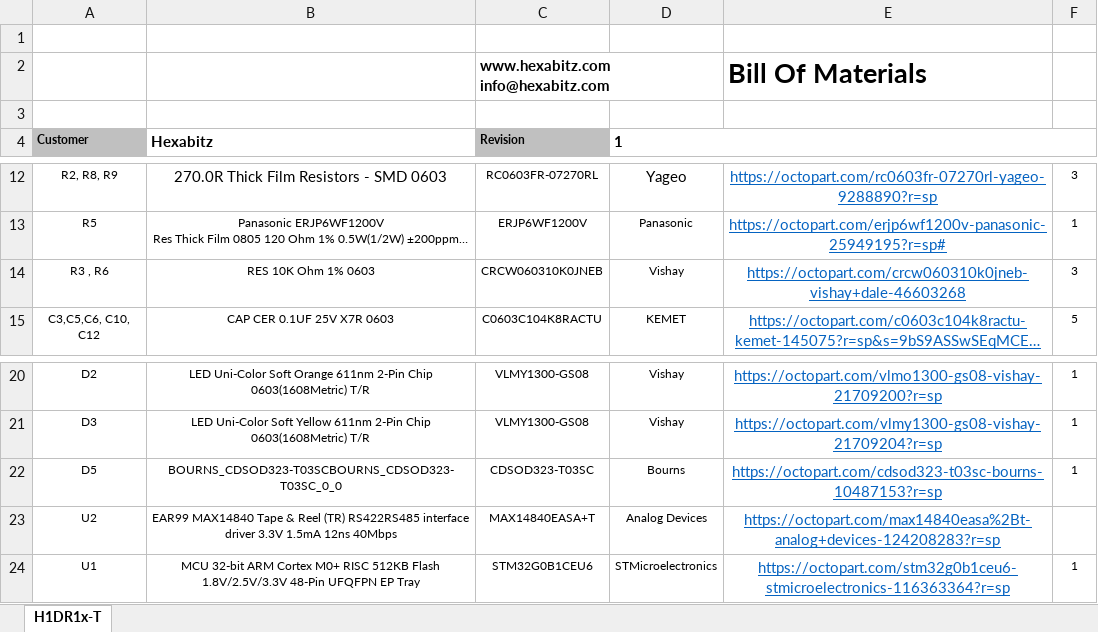
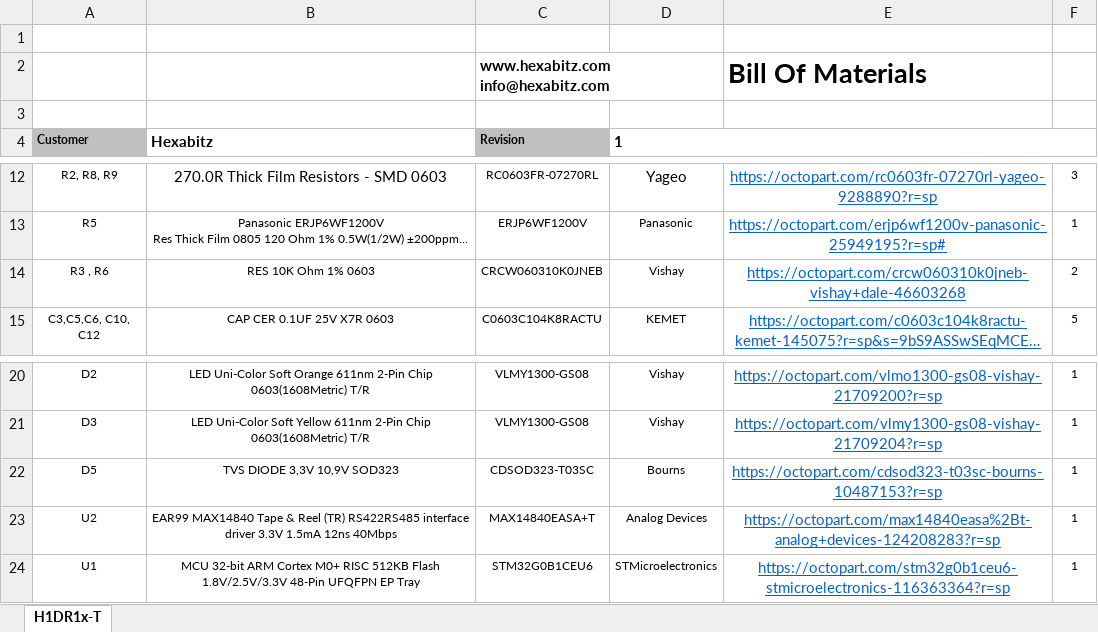
Before and after one commit to HexabitzPlatform/H1DR1x-Hardware, an Excel workbook: H1DR1x-T/Released/BOM/H1DR1x-T.xlsx, sheet H1DR1x-T, drawn as a sheet; only a part is shown, gaps mark what is left out; long unchanged cells end in …; values as stored, in another font and other column widths than the file's, no borders; charts and pictures not drawn; the diff names each change by its address in the sheet, - before the commit and + after, or states it on an @@ line.

Commit message:
- Fixed BOM issues.

```diff
--- a/H1DR1x-T/Released/BOM/H1DR1x-T.xlsx (sheet H1DR1x-T)
+++ b/H1DR1x-T/Released/BOM/H1DR1x-T.xlsx (sheet H1DR1x-T)
-F14: 3
+F14: 2
-B22 (Hexabitz): BOURNS_CDSOD323-T03SCBOURNS_CDSOD323-T03SC_0_0
+B22 (Hexabitz): TVS DIODE 3,3V 10,9V SOD323
-F23: (empty)
+F23: 1
```
